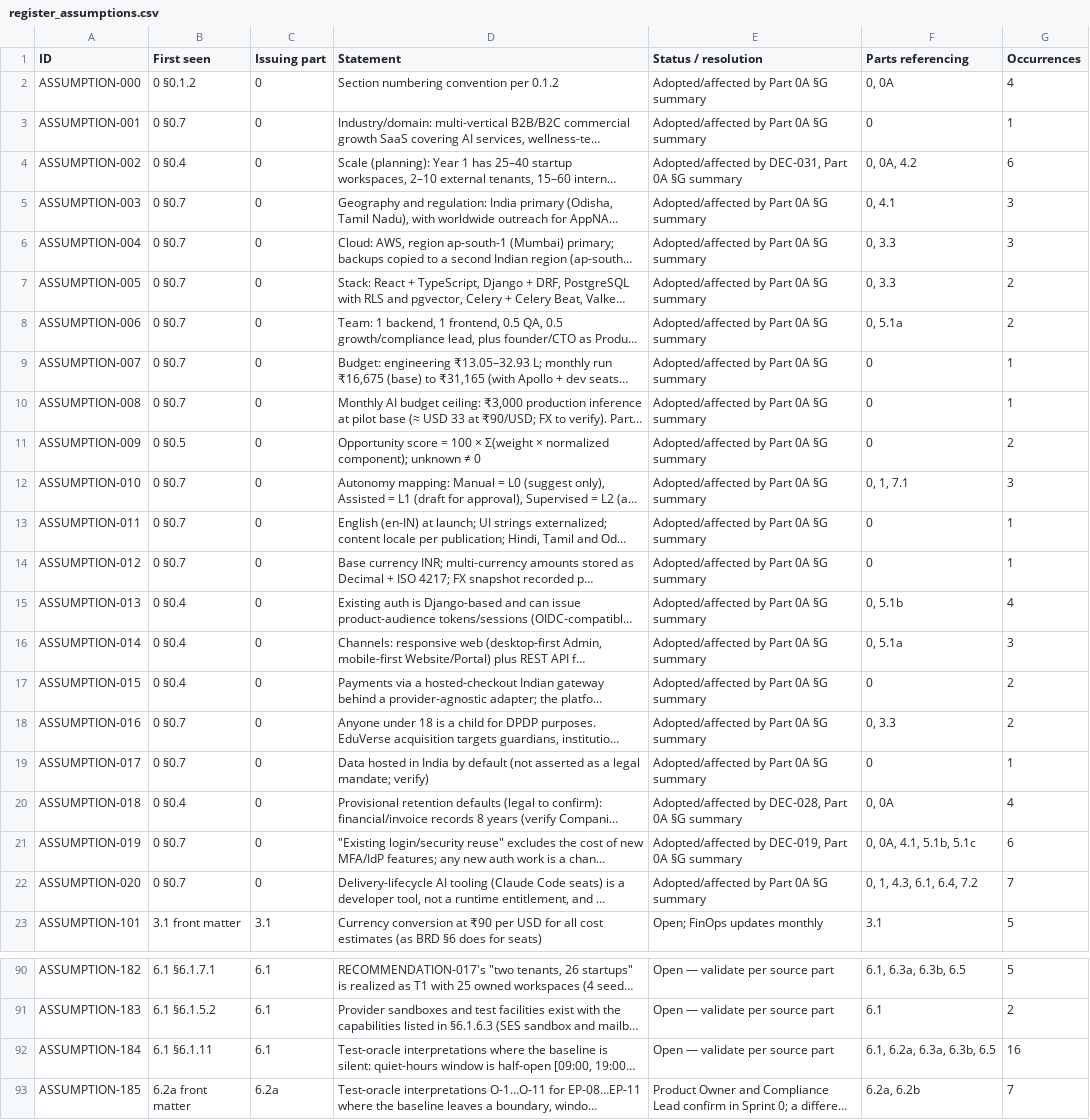
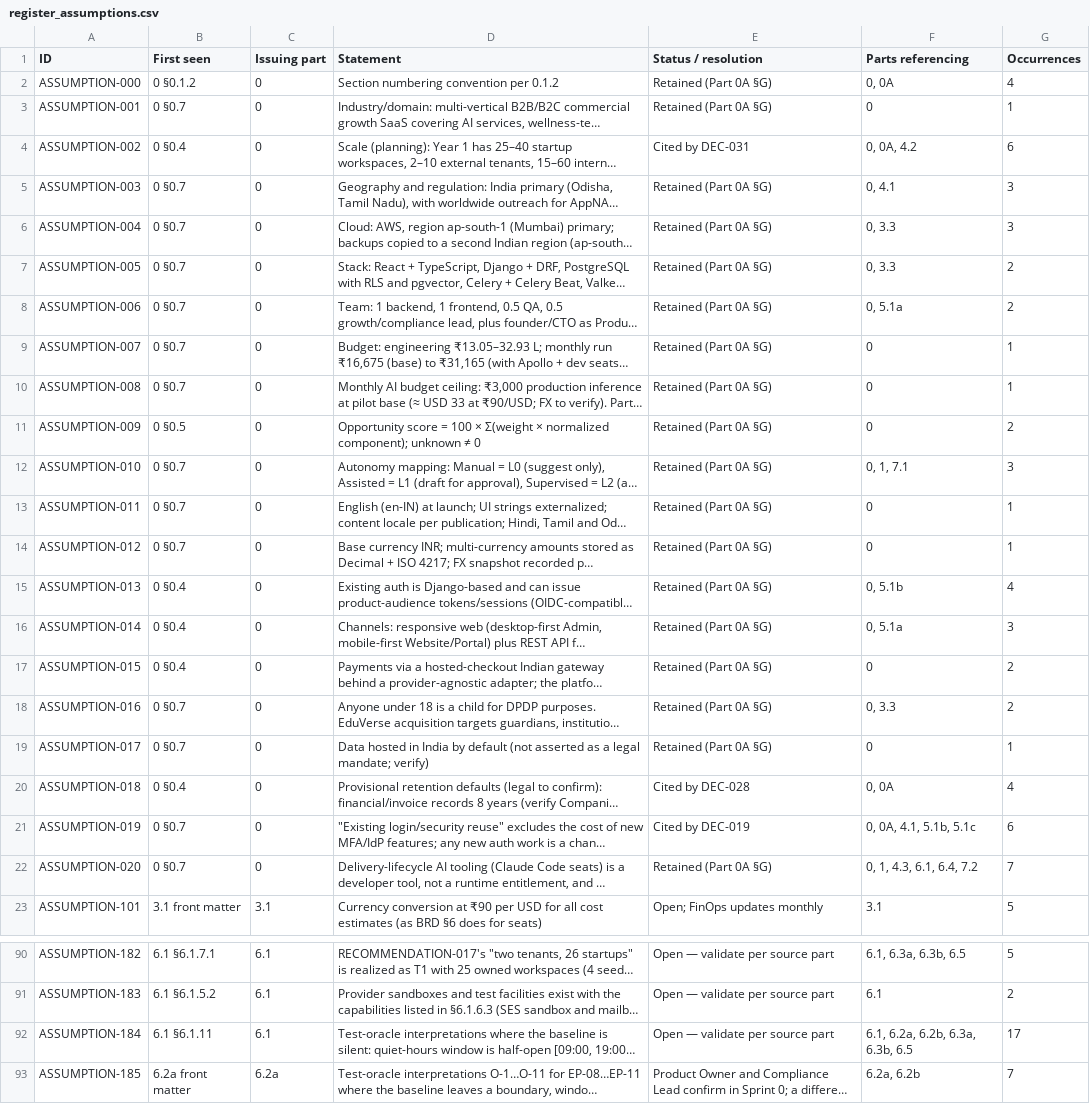
Before and after one commit to vishnukeerthi0428-ctrl/Allinonecalculator, a CSV file: blueprint/final/register_assumptions.csv, drawn as a sheet; only a part is shown, gaps mark what is left out; long unchanged cells end in …; the diff covers the shown part only; the diff names each change by its address in the sheet, - before the commit and + after, or states it on an @@ line.

```diff
--- a/blueprint/final/register_assumptions.csv
+++ b/blueprint/final/register_assumptions.csv
-E2:E3 (Status / resolution): Adopted/affected by Part 0A §G summary
+E2:E3 (Status / resolution): Retained (Part 0A §G)
-E4 (Status / resolution): Adopted/affected by DEC-031, Part 0A §G summary
+E4 (Status / resolution): Cited by DEC-031
-E5:E19 (Status / resolution): Adopted/affected by Part 0A §G summary
+E5:E19 (Status / resolution): Retained (Part 0A §G)
-E20 (Status / resolution): Adopted/affected by DEC-028, Part 0A §G summary
+E20 (Status / resolution): Cited by DEC-028
-E21 (Status / resolution): Adopted/affected by DEC-019, Part 0A §G summary
+E21 (Status / resolution): Cited by DEC-019
-E22 (Status / resolution): Adopted/affected by Part 0A §G summary
+E22 (Status / resolution): Retained (Part 0A §G)
-F92 (Parts referencing): 6.1, 6.2a, 6.3a, 6.3b, 6.5
+F92 (Parts referencing): 6.1, 6.2a, 6.2b, 6.3a, 6.3b, 6.5
-G92 (Occurrences): 16
+G92 (Occurrences): 17
```
Also changed, not shown: 2 edited cells elsewhere in this file, blueprint/final/document_map.csv, blueprint/final/id_registry.csv, 3 other files.
